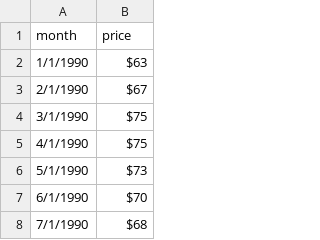
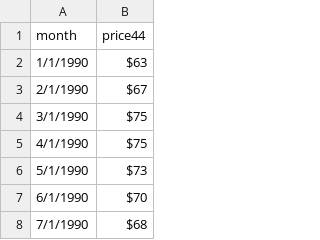
Before and after one commit to myeong/myeong.github.io, a CSV file: ex2.csv, drawn as a sheet; only a part is shown.

```diff
--- a/ex2.csv
+++ b/ex2.csv
@@ -1,2 +1,2 @@
-month,price
+month,price44
 1/1/1990,$63
```
Also changed, not shown: 1 other file.
